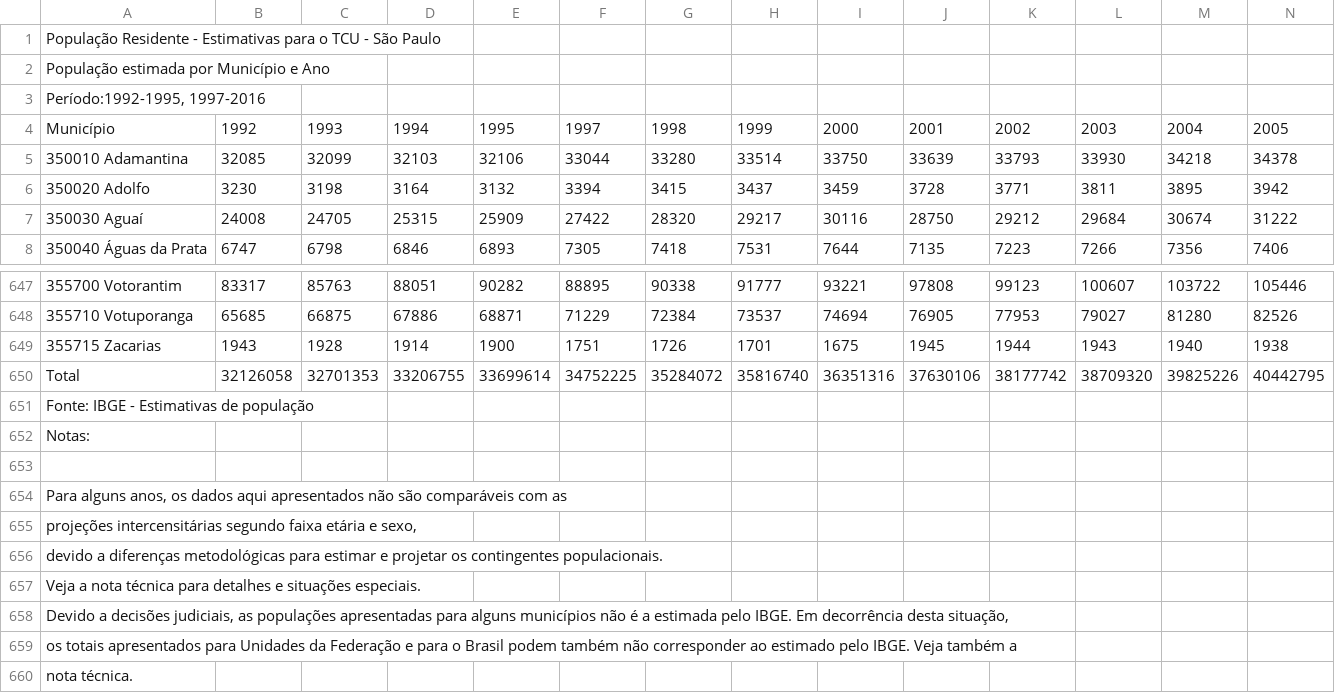
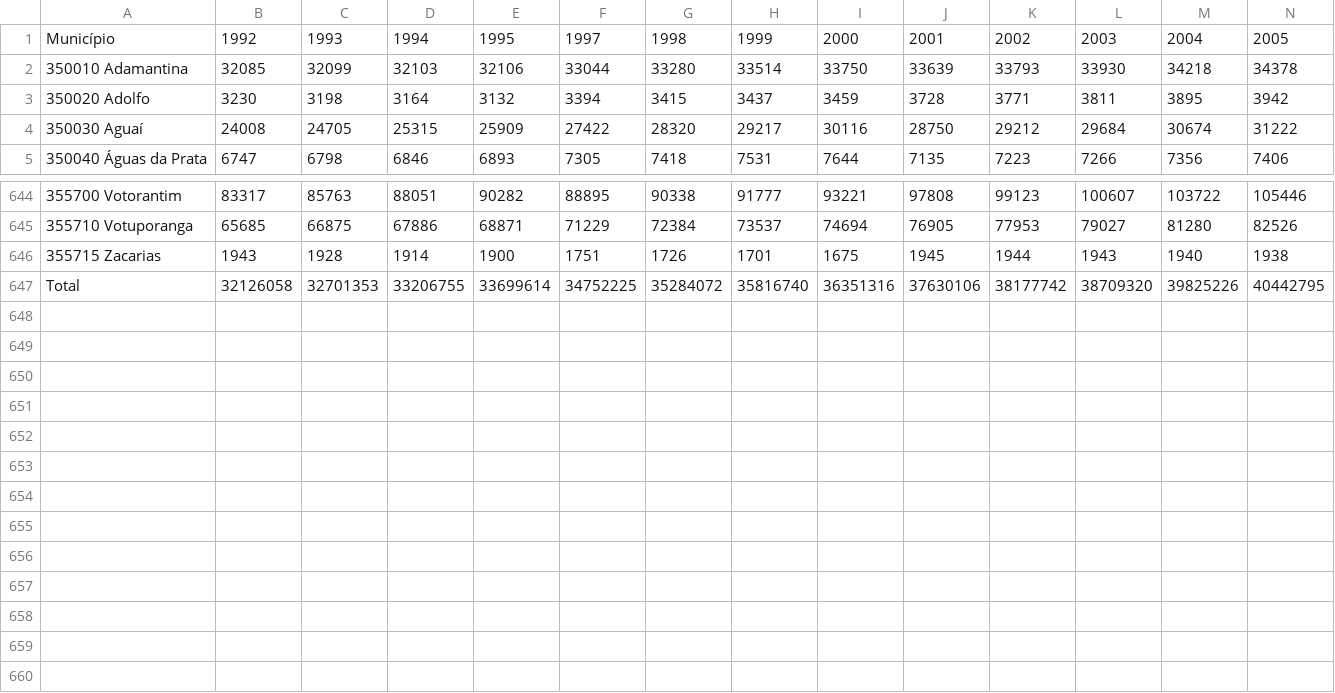
Before and after one commit to rdurl0/Dissertacao-de-Mestrado, a CSV file: dados e scripts/população_SP_1992_2016_mess.csv, drawn as a sheet; only a part is shown, gaps mark what is left out; rows hold the shown columns only; the diff names each change by its address in the sheet, - before the commit and + after, or states it on an @@ line.

```diff
--- a/dados e scripts/população_SP_1992_2016_mess.csv
+++ b/dados e scripts/população_SP_1992_2016_mess.csv
-row 1: População Residente - Estimativas para o TCU - São Paulo
-row 2: População estimada por Município e Ano
-row 3: Período:1992-1995, 1997-2016
-row 651: Fonte: IBGE - Estimativas de população
-row 652: Notas:
-row 653: (empty)
-row 654: Para alguns anos, os dados aqui apresentados não são comparáveis com as
-row 655: projeções intercensitárias segundo faixa etária e sexo,
-row 656: devido a diferenças metodológicas para estimar e projetar os contingentes populacionais.
-row 657: Veja a nota técnica para detalhes e situações especiais.
-row 658: Devido a decisões judiciais, as populações apresentadas para alguns municípios não é a estimada pelo IBGE. Em decorrência desta situação,
-row 659: os totais apresentados para Unidades da Federação e para o Brasil podem também não corresponder ao estimado pelo IBGE. Veja também a
-row 660: nota técnica.
```
Also changed, not shown: 3 other files.
